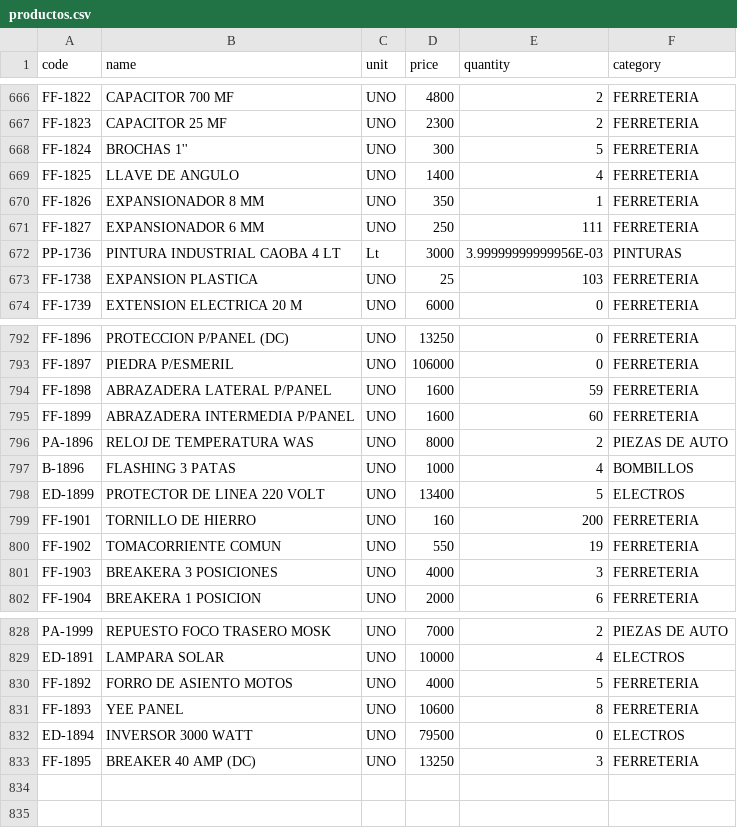
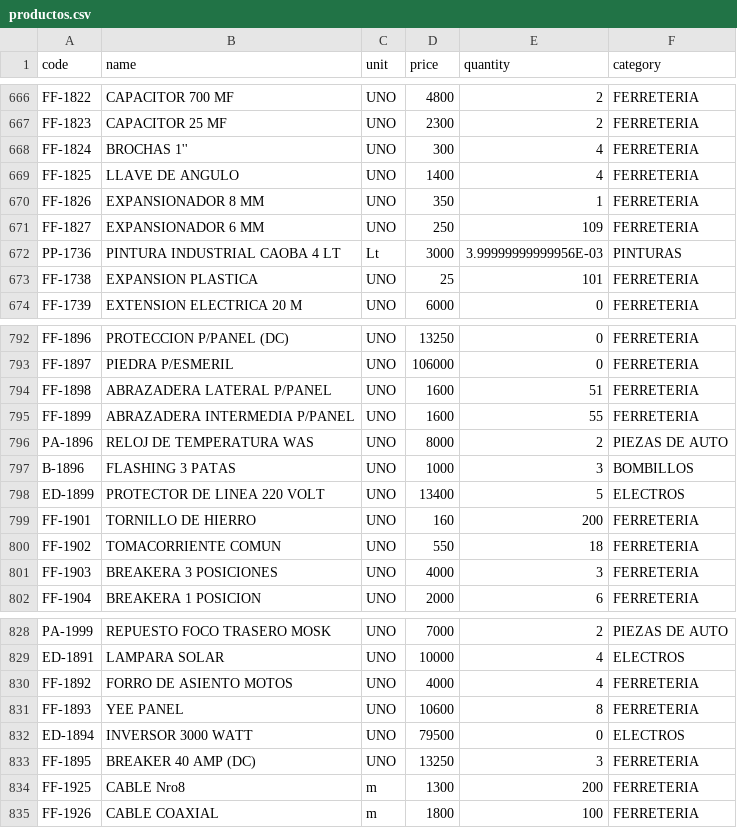
Before and after one commit to rodysmateo/mis-datos-EMA, a CSV file: productos.csv, drawn as a sheet; only a part is shown, gaps mark what is left out; the diff covers the shown part only.

```diff
--- a/productos.csv
+++ b/productos.csv
@@ -667,8 +667,8 @@ code,name,unit,price,quantity,category
 "FF-1823","CAPACITOR 25 MF",UNO,"2300",2,"FERRETERIA",
-"FF-1824","BROCHAS 1''",UNO,"300",5,"FERRETERIA",
+"FF-1824","BROCHAS 1''",UNO,"300",4,"FERRETERIA",
 "FF-1825","LLAVE DE ANGULO",UNO,"1400",4,"FERRETERIA",
 "FF-1826","EXPANSIONADOR 8 MM",UNO,"350",1,"FERRETERIA",
-"FF-1827","EXPANSIONADOR 6 MM",UNO,"250",111,"FERRETERIA",
+"FF-1827","EXPANSIONADOR 6 MM",UNO,"250",109,"FERRETERIA",
 "PP-1736","PINTURA INDUSTRIAL CAOBA 4 LT",Lt,"3000",3.99999999999956E-03,"PINTURAS",
-"FF-1738","EXPANSION PLASTICA",UNO,"25",103,"FERRETERIA",
+"FF-1738","EXPANSION PLASTICA",UNO,"25",101,"FERRETERIA",
 "FF-1739","EXTENSION ELECTRICA 20 M",UNO,"6000",0,"FERRETERIA",
@@ -793,9 +793,9 @@ code,name,unit,price,quantity,category
 "FF-1897","PIEDRA P/ESMERIL",UNO,"106000",0,"FERRETERIA",
-"FF-1898","ABRAZADERA LATERAL P/PANEL",UNO,"1600",59,"FERRETERIA",
-"FF-1899","ABRAZADERA INTERMEDIA P/PANEL",UNO,"1600",60,"FERRETERIA",
+"FF-1898","ABRAZADERA LATERAL P/PANEL",UNO,"1600",51,"FERRETERIA",
+"FF-1899","ABRAZADERA INTERMEDIA P/PANEL",UNO,"1600",55,"FERRETERIA",
 "PA-1896","RELOJ DE TEMPERATURA WAS",UNO,"8000",2,"PIEZAS DE AUTO",
-"B-1896","FLASHING 3 PATAS",UNO,"1000",4,"BOMBILLOS",
+"B-1896","FLASHING 3 PATAS",UNO,"1000",3,"BOMBILLOS",
 "ED-1899","PROTECTOR DE LINEA 220 VOLT",UNO,"13400",5,"ELECTROS",
 "FF-1901","TORNILLO DE HIERRO",UNO,"160",200,"FERRETERIA",
-"FF-1902","TOMACORRIENTE COMUN",UNO,"550",19,"FERRETERIA",
+"FF-1902","TOMACORRIENTE COMUN",UNO,"550",18,"FERRETERIA",
 "FF-1903","BREAKERA 3 POSICIONES",UNO,"4000",3,"FERRETERIA",
@@ -829,3 +829,3 @@ code,name,unit,price,quantity,category
 "ED-1891","LAMPARA SOLAR",UNO,"10000",4,"ELECTROS",
-"FF-1892","FORRO DE ASIENTO MOTOS",UNO,"4000",5,"FERRETERIA",
+"FF-1892","FORRO DE ASIENTO MOTOS",UNO,"4000",4,"FERRETERIA",
 "FF-1893","YEE PANEL",UNO,"10600",8,"FERRETERIA",
@@ -833 +833,3 @@ code,name,unit,price,quantity,category
 "FF-1895","BREAKER 40 AMP (DC)",UNO,"13250",3,"FERRETERIA",
+"FF-1925","CABLE Nro8",m,"1300",200,"FERRETERIA",
+"FF-1926","CABLE COAXIAL",m,"1800",100,"FERRETERIA",
```
Also changed, not shown: 40 edited cells elsewhere in this file, 1 other file.
